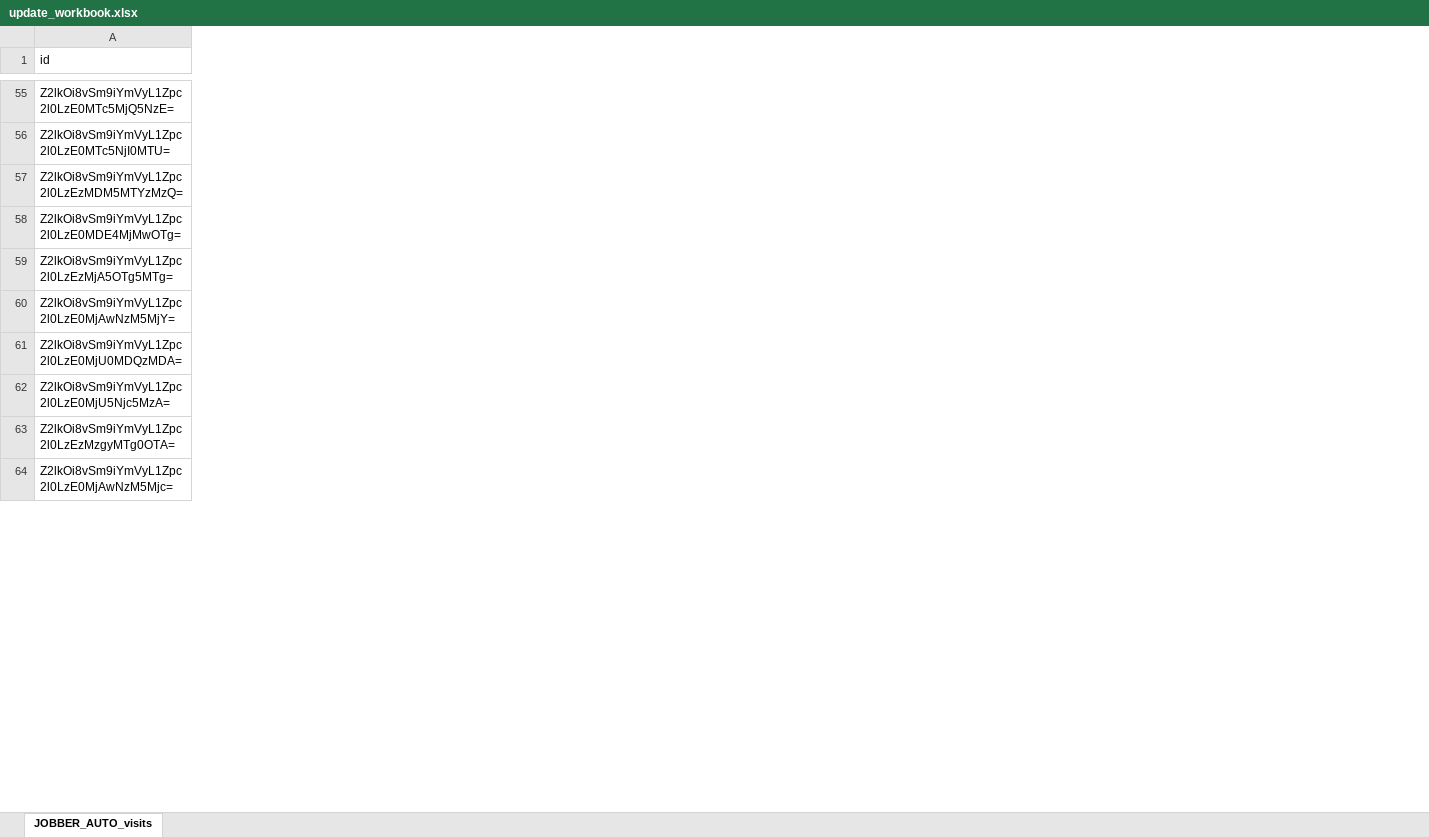
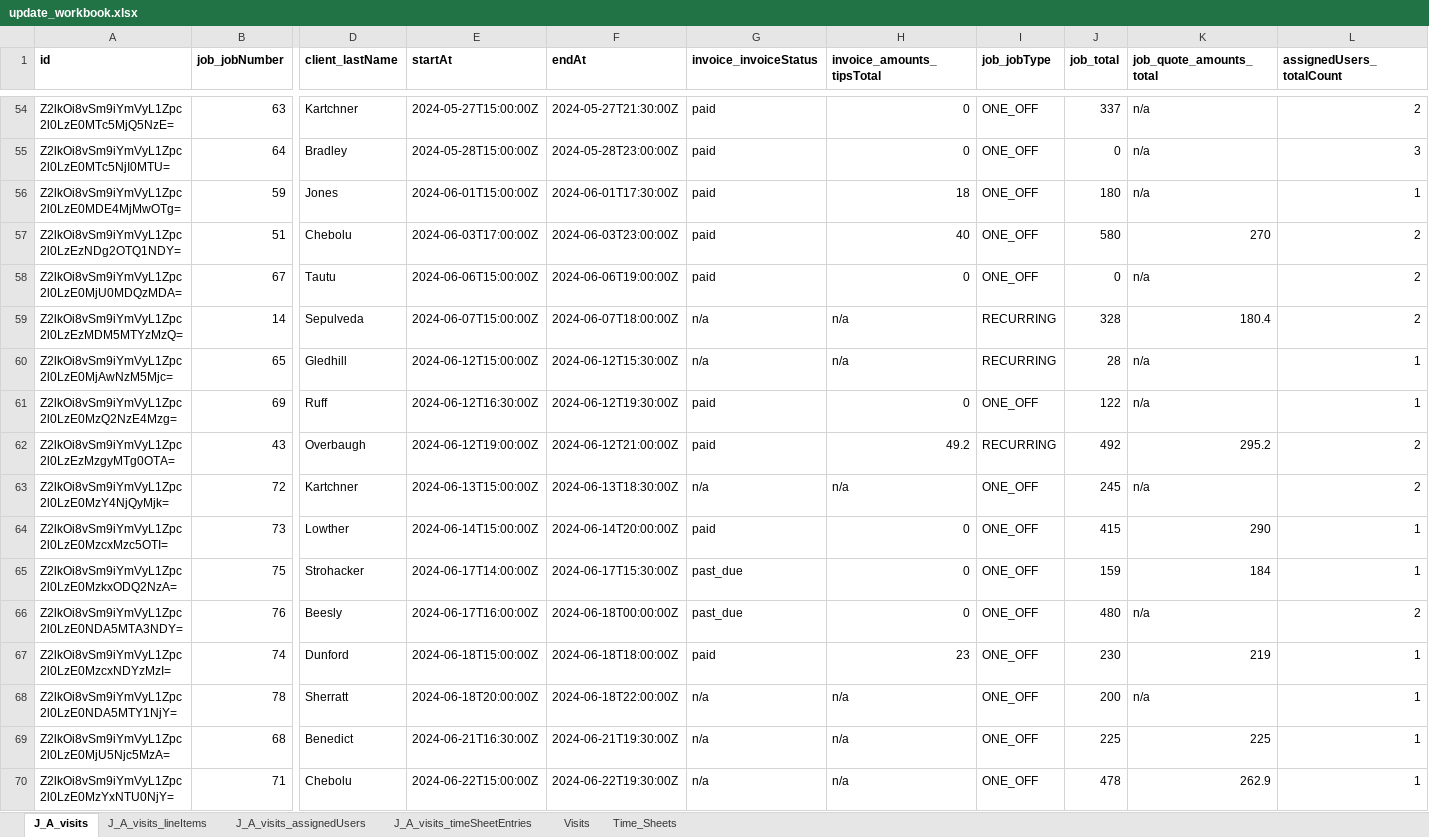
Before and after one commit to computernate/clearHorizons, an Excel workbook: ClearHorizonsData/update_workbook.xlsx, sheet J_A_visits, drawn as a sheet; only a part is shown, gaps mark what is left out; values as stored, in another font and other column widths than the file's, no borders; removed rows and columns are numbered as before the commit, all else as after; rows hold the shown columns only; the diff covers the shown part only; the diff names each change by its address in the sheet, - before the commit and + after, or states it on an @@ line.

```diff
--- a/ClearHorizonsData/update_workbook.xlsx (sheet J_A_visits)
+++ b/ClearHorizonsData/update_workbook.xlsx (sheet J_A_visits)
-sheet tab: JOBBER_AUTO_visits
+sheet tab: J_A_visits
+sheet tab: J_A_visits_lineItems
+sheet tab: J_A_visits_assignedUsers
+sheet tab: J_A_visits_timeSheetEntries
+sheet tab: Visits
+sheet tab: Time_Sheets
+column B (job_jobNumber), rows 54-55: 63 | 64; rows 59-60: 14 | 65; row 69: 68
+column D (client_lastName), rows 54-55: Kartchner | Bradley; rows 59-60: Sepulveda | Gledhill; row 69: Benedict
+column E (startAt), rows 54-55: 2024-05-27T15:00:00Z | 2024-05-28T15:00:00Z; rows 59-60: 2024-06-07T15:00:00Z | 2024-06-12T15:00:00Z; row 69: 2024-06-21T16:30:00Z
+column F (endAt), rows 54-55: 2024-05-27T21:30:00Z | 2024-05-28T23:00:00Z; rows 59-60: 2024-06-07T18:00:00Z | 2024-06-12T15:30:00Z; row 69: 2024-06-21T19:30:00Z
+column G (invoice_invoiceStatus), rows 54-55: paid | paid; rows 59-60: n/a | n/a; row 69: n/a
+column H (invoice_amounts_tipsTotal), rows 54-55: 0 | 0; rows 59-60: n/a | n/a; row 69: n/a
+column I (job_jobType), rows 54-55: ONE_OFF | ONE_OFF; rows 59-60: RECURRING | RECURRING; row 69: ONE_OFF
+column J (job_total), rows 54-55: 337 | 0; rows 59-60: 328 | 28; row 69: 225
+column K (job_quote_amounts_total), rows 54-55: n/a | n/a; rows 59-60: 180.4 | n/a; row 69: 225
+column L (assignedUsers_totalCount), rows 54-55: 2 | 3; rows 59-60: 2 | 1; row 69: 1
-A1 bold: off
+A1 bold: on
@@ row 58 moved to row 56: Z2lkOi8vSm9iYmVyL1Zpc2l0LzE0MDE4MjMwOTg= @@
@@ row 31 moved to row 57: Z2lkOi8vSm9iYmVyL1Zpc2l0LzEzNDg2OTQ1NDY= @@
@@ row 61 moved to row 58: Z2lkOi8vSm9iYmVyL1Zpc2l0LzE0MjU0MDQzMDA= @@
-row 59: Z2lkOi8vSm9iYmVyL1Zpc2l0LzEzMjA5OTg5MTg=
-A60 (id): Z2lkOi8vSm9iYmVyL1Zpc2l0LzE0MjAwNzM5MjY=
+A60 (id): Z2lkOi8vSm9iYmVyL1Zpc2l0LzE0MjAwNzM5Mjc=
+row 61: Z2lkOi8vSm9iYmVyL1Zpc2l0LzE0MzQ2NzE4Mzg= | 69 | Ruff | 2024-06-12T16:30:00Z | 2024-06-12T19:30:00Z | paid | 0 | ONE_OFF | 122 | n/a | 1
@@ row 63 moved to row 62: Z2lkOi8vSm9iYmVyL1Zpc2l0LzEzMzgyMTg0OTA= @@
+row 63: Z2lkOi8vSm9iYmVyL1Zpc2l0LzE0MzY4NjQyMjk= | 72 | Kartchner | 2024-06-13T15:00:00Z | 2024-06-13T18:30:00Z | n/a | n/a | ONE_OFF | 245 | n/a | 2
+row 64: Z2lkOi8vSm9iYmVyL1Zpc2l0LzE0MzcxMzc5OTI= | 73 | Lowther | 2024-06-14T15:00:00Z | 2024-06-14T20:00:00Z | paid | 0 | ONE_OFF | 415 | 290 | 1
+row 65: Z2lkOi8vSm9iYmVyL1Zpc2l0LzE0MzkxODQ2NzA= | 75 | Strohacker | 2024-06-17T14:00:00Z | 2024-06-17T15:30:00Z | past_due | 0 | ONE_OFF | 159 | 184 | 1
+row 66: Z2lkOi8vSm9iYmVyL1Zpc2l0LzE0NDA5MTA3NDY= | 76 | Beesly | 2024-06-17T16:00:00Z | 2024-06-18T00:00:00Z | past_due | 0 | ONE_OFF | 480 | n/a | 2
+row 67: Z2lkOi8vSm9iYmVyL1Zpc2l0LzE0MzcxNDYzMzI= | 74 | Dunford | 2024-06-18T15:00:00Z | 2024-06-18T18:00:00Z | paid | 23 | ONE_OFF | 230 | 219 | 1
+row 68: Z2lkOi8vSm9iYmVyL1Zpc2l0LzE0NDA5MTY1NjY= | 78 | Sherratt | 2024-06-18T20:00:00Z | 2024-06-18T22:00:00Z | n/a | n/a | ONE_OFF | 200 | n/a | 1
-row 64: Z2lkOi8vSm9iYmVyL1Zpc2l0LzE0MjAwNzM5Mjc=
+row 70: Z2lkOi8vSm9iYmVyL1Zpc2l0LzE0MzYxNTU0NjY= | 71 | Chebolu | 2024-06-22T15:00:00Z | 2024-06-22T19:30:00Z | n/a | n/a | ONE_OFF | 478 | 262.9 | 1
```
Also changed, not shown: 9 added rows, 27 removed rows, 3 added columns, 1 removed column, 11 edited cells and cell formats elsewhere in this sheet, ClearHorizonsData/workbook.xlsx, 1 other file.
